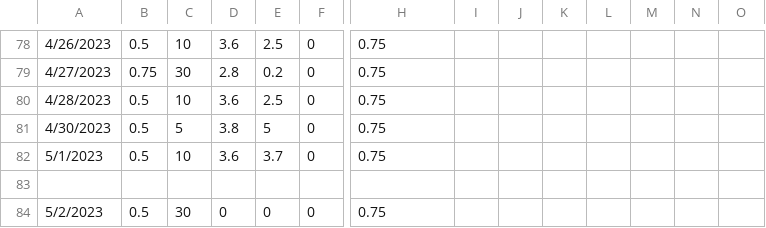
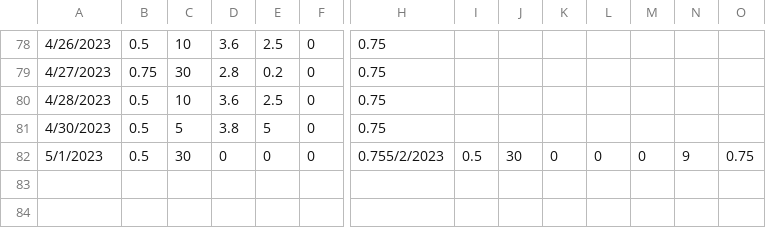
Before and after one commit to bmck039/Fish-Tank-Controller, a CSV file: data.csv, drawn as a sheet; only a part is shown, gaps mark what is left out; rows hold the shown columns only; the diff names each change by its address in the sheet, - before the commit and + after, or states it on an @@ line.

Commit message:
added data point for 05/02/2023

```diff
--- a/data.csv
+++ b/data.csv
-C82: 10
+C82: 30
-D82: 3.6
+D82: 0
-E82: 3.7
+E82: 0
-H82: 0.75
+H82: 0.755/2/2023
-I82: (empty)
+I82: 0.5
-J82: (empty)
+J82: 30
-K82: (empty)
+K82: 0
-L82: (empty)
+L82: 0
-M82: (empty)
+M82: 0
-N82: (empty)
+N82: 9
-O82: (empty)
+O82: 0.75
-row 83: (empty)
-row 84: 5/2/2023 | 0.5 | 30 | 0 | 0 | 0 | 0.75
```
